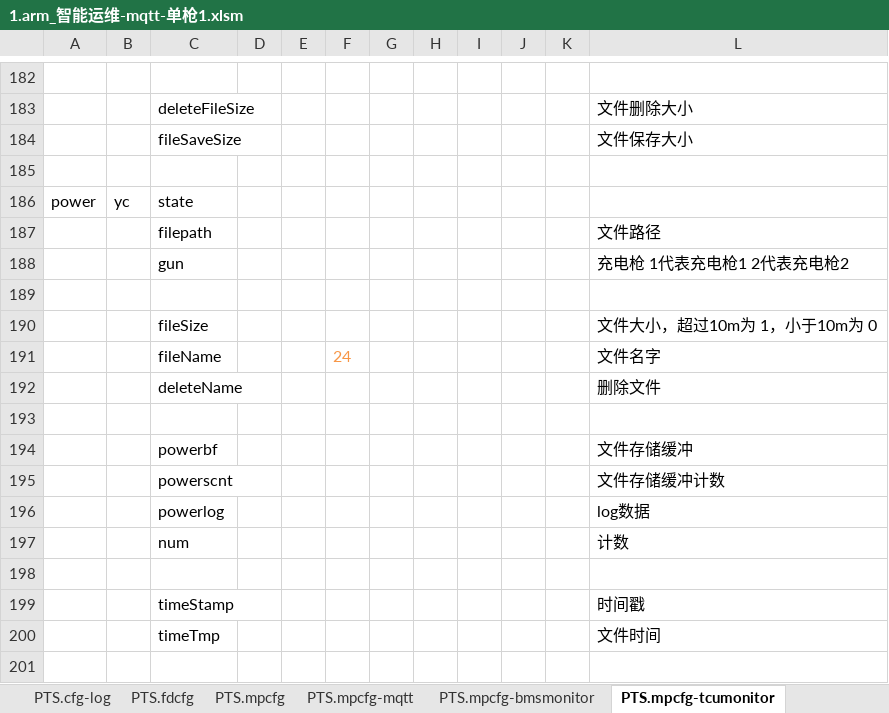
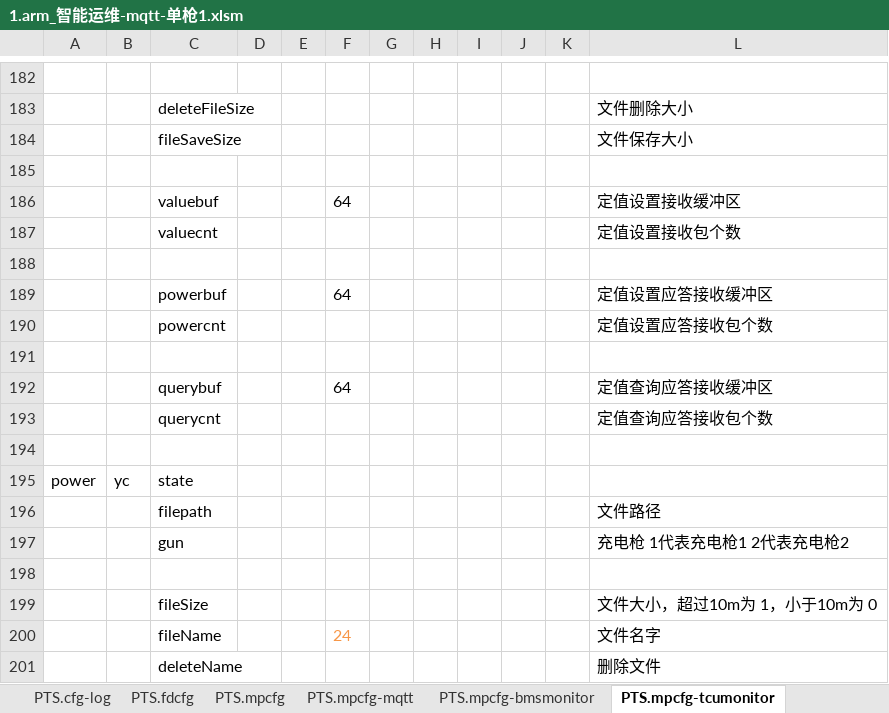
Before and after one commit to lmanzg/intelligence, an Excel workbook: 1.arm_智能运维-mqtt-单枪1.xlsm, sheet PTS.mpcfg-tcumonitor, drawn as a sheet; only a part is shown, gaps mark what is left out; the shorter side is filled out with more unchanged rows; values as stored, in another font and other column widths than the file's, no borders; the diff names each change by its address in the sheet, - before the commit and + after, or states it on an @@ line.

```diff
--- a/1.arm_智能运维-mqtt-单枪1.xlsm (sheet PTS.mpcfg-tcumonitor)
+++ b/1.arm_智能运维-mqtt-单枪1.xlsm (sheet PTS.mpcfg-tcumonitor)
+row 186:  |  | valuebuf |  |  | 64 |  |  |  |  |  | 定值设置接收缓冲区
+row 187:  |  | valuecnt |  |  |  |  |  |  |  |  | 定值设置接收包个数
+row 188: (empty)
+row 189:  |  | powerbuf |  |  | 64 |  |  |  |  |  | 定值设置应答接收缓冲区
+row 190:  |  | powercnt |  |  |  |  |  |  |  |  | 定值设置应答接收包个数
+row 191: (empty)
+row 192:  |  | querybuf |  |  | 64 |  |  |  |  |  | 定值查询应答接收缓冲区
+row 193:  |  | querycnt |  |  |  |  |  |  |  |  | 定值查询应答接收包个数
+row 194: (empty)
```
Also changed, not shown: sheet PTS.ctrcfg-tcumonitor, sheet PTS.ctrcfg-power, hidden cells.
